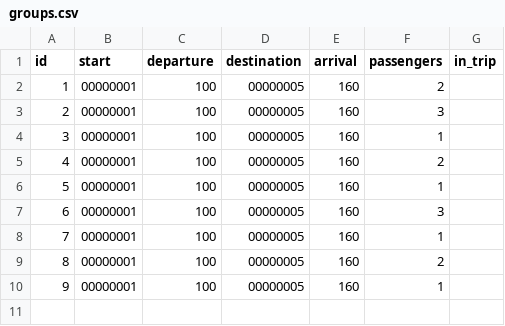
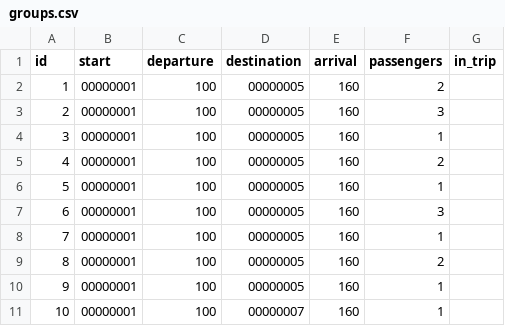
Before and after one commit to eliaswendt/mcfp-optimizer, a CSV file: sample_data/groups.csv, drawn as a sheet.

```diff
--- a/sample_data/groups.csv
+++ b/sample_data/groups.csv
@@ -10 +10,2 @@ id,start,departure,destination,arrival,passengers,in_trip
 9,00000001,100,00000005,160,1,
+10,00000001,100,00000007,160,1,
```
Also changed, not shown: 19 other files.
